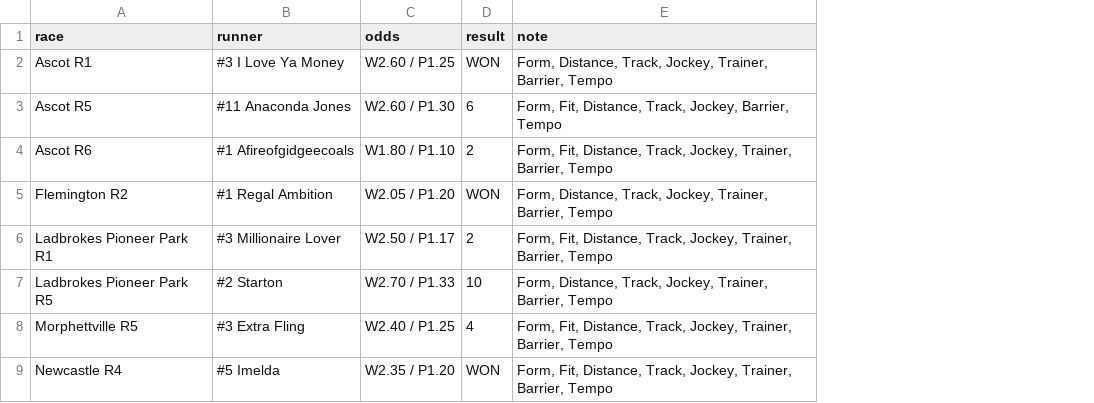
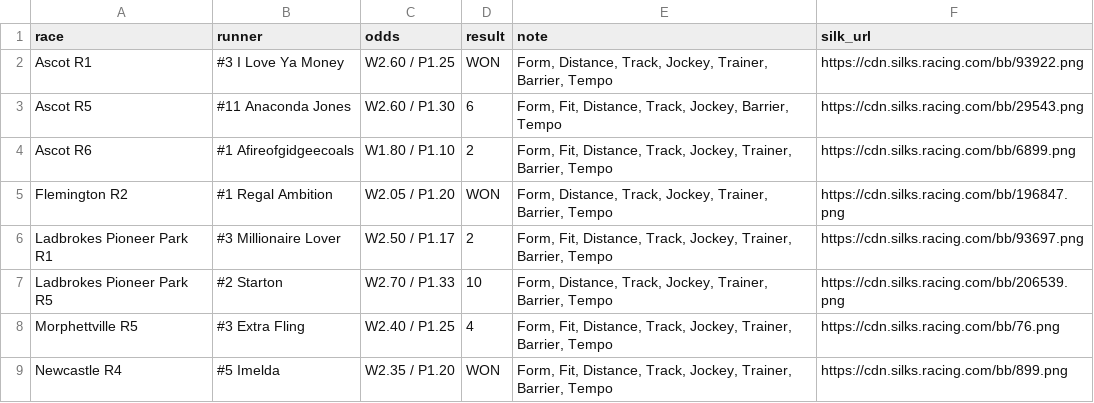
Before and after one commit to puntingiq/puntingiq-site, a CSV file: reports/latest/web_system_bets_results.csv, drawn as a sheet; the diff names each change by its address in the sheet, - before the commit and + after, or states it on an @@ line.

```diff
--- a/reports/latest/web_system_bets_results.csv
+++ b/reports/latest/web_system_bets_results.csv
+column F (silk_url), rows 2-9: https://cdn.silks.racing.com/bb/93922.png | https://cdn.silks.racing.com/bb/29543.png | https://cdn.silks.racing.com/bb/6899.png | https://cdn.silks.racing.com/bb/196847.png | https://cdn.silks.racing.com/bb/93697.png | https://cdn.silks.racing.com/bb/206539.png | https://cdn.silks.racing.com/bb/76.png | https://cdn.silks.racing.com/bb/899.png
```
Also changed, not shown: reports/latest/web_best_bets_results.csv, reports/latest/web_product_status.csv, 33 other files.
